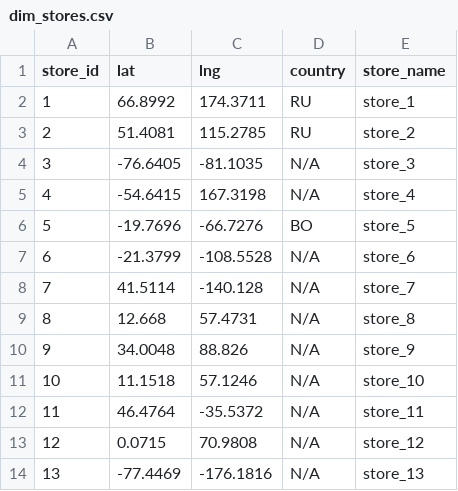
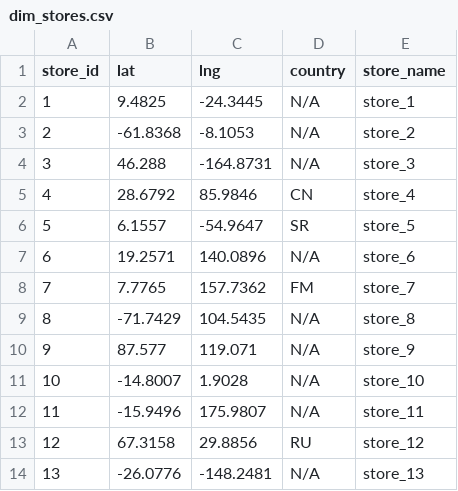
Before and after one commit to ahmedashraffcih/E2E_Sales_Data_Pipeline, a CSV file: datalake/gold/dim_stores.csv, drawn as a sheet; only a part is shown; the diff covers the shown part only.

```diff
--- a/datalake/gold/dim_stores.csv
+++ b/datalake/gold/dim_stores.csv
@@ -1,14 +1,14 @@
 store_id,lat,lng,country,store_name
-1,66.8992,174.3711,RU,store_1
-2,51.4081,115.2785,RU,store_2
-3,-76.6405,-81.1035,N/A,store_3
-4,-54.6415,167.3198,N/A,store_4
-5,-19.7696,-66.7276,BO,store_5
-6,-21.3799,-108.5528,N/A,store_6
-7,41.5114,-140.128,N/A,store_7
-8,12.668,57.4731,N/A,store_8
-9,34.0048,88.826,N/A,store_9
-10,11.1518,57.1246,N/A,store_10
-11,46.4764,-35.5372,N/A,store_11
-12,0.0715,70.9808,N/A,store_12
-13,-77.4469,-176.1816,N/A,store_13
+1,9.4825,-24.3445,N/A,store_1
+2,-61.8368,-8.1053,N/A,store_2
+3,46.288,-164.8731,N/A,store_3
+4,28.6792,85.9846,CN,store_4
+5,6.1557,-54.9647,SR,store_5
+6,19.2571,140.0896,N/A,store_6
+7,7.7765,157.7362,FM,store_7
+8,-71.7429,104.5435,N/A,store_8
+9,87.577,119.071,N/A,store_9
+10,-14.8007,1.9028,N/A,store_10
+11,-15.9496,175.9807,N/A,store_11
+12,67.3158,29.8856,RU,store_12
+13,-26.0776,-148.2481,N/A,store_13
```
Also changed, not shown: 15 edited cells elsewhere in this file, datalake/gold/sales_fact.csv, datalake/silver/sales_data.csv, 1 other file.
